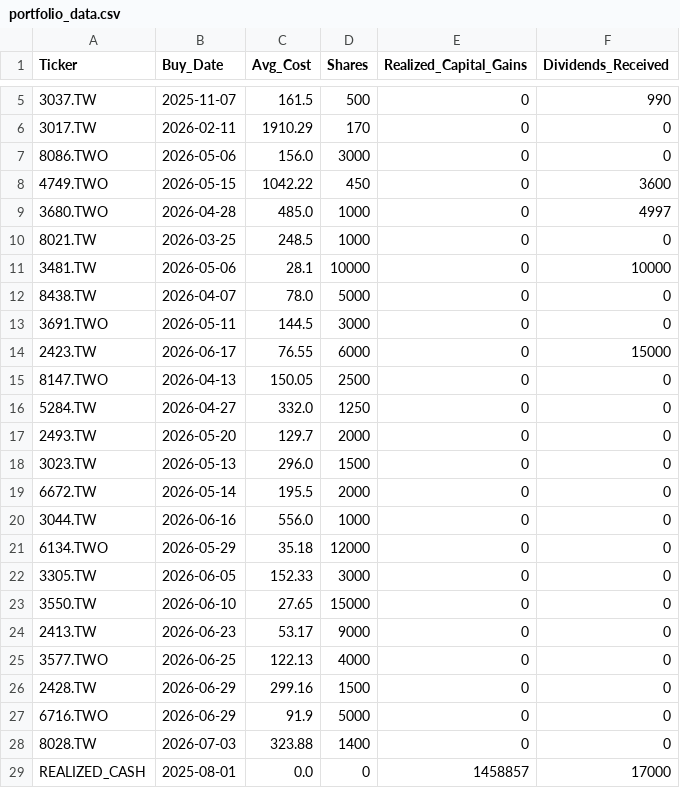
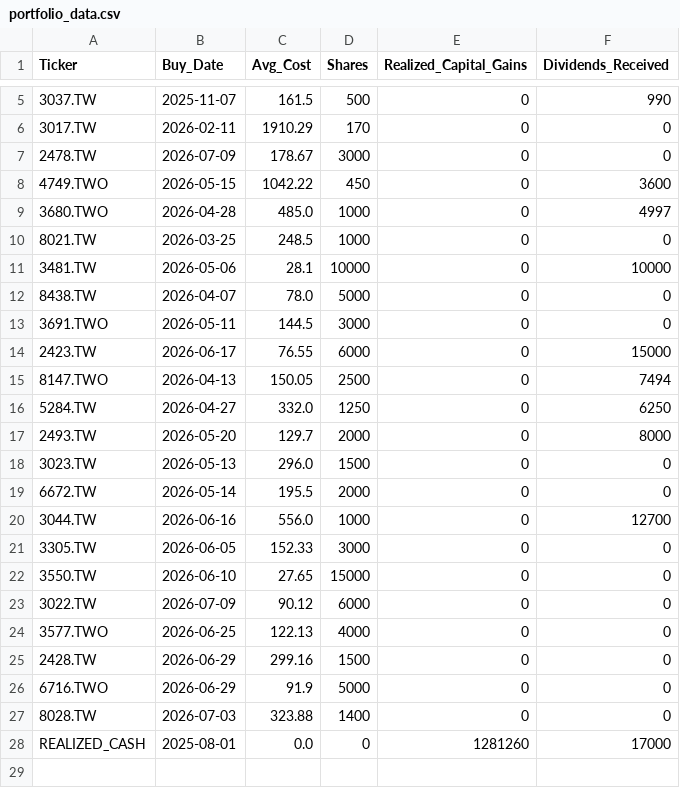
Before and after one commit to JCtheMan97/portfolio-dashboard, a CSV file: portfolio_data.csv, drawn as a sheet; only a part is shown, gaps mark what is left out.

Commit message:
Update portfolio_data.csv

```diff
--- a/portfolio_data.csv
+++ b/portfolio_data.csv
@@ -6,3 +6,3 @@ Ticker,Buy_Date,Avg_Cost,Shares,Realized_Capital_Gains,Dividends_Received
 3017.TW,2026-02-11,1910.29,170,0,0
-8086.TWO,2026-05-06,156.0,3000,0,0
+2478.TW,2026-07-09,178.67,3000,0,0
 4749.TWO,2026-05-15,1042.22,450,0,3600
@@ -14,12 +14,11 @@ Ticker,Buy_Date,Avg_Cost,Shares,Realized_Capital_Gains,Dividends_Received
 2423.TW,2026-06-17,76.55,6000,0,15000
-8147.TWO,2026-04-13,150.05,2500,0,0
-5284.TW,2026-04-27,332.0,1250,0,0
-2493.TW,2026-05-20,129.7,2000,0,0
+8147.TWO,2026-04-13,150.05,2500,0,7494
+5284.TW,2026-04-27,332.0,1250,0,6250
+2493.TW,2026-05-20,129.7,2000,0,8000
 3023.TW,2026-05-13,296.0,1500,0,0
 6672.TW,2026-05-14,195.5,2000,0,0
-3044.TW,2026-06-16,556.0,1000,0,0
-6134.TWO,2026-05-29,35.18,12000,0,0
+3044.TW,2026-06-16,556.0,1000,0,12700
 3305.TW,2026-06-05,152.33,3000,0,0
 3550.TW,2026-06-10,27.65,15000,0,0
-2413.TW,2026-06-23,53.17,9000,0,0
+3022.TW,2026-07-09,90.12,6000,0,0
 3577.TWO,2026-06-25,122.13,4000,0,0
@@ -28,2 +27,2 @@ Ticker,Buy_Date,Avg_Cost,Shares,Realized_Capital_Gains,Dividends_Received
 8028.TW,2026-07-03,323.88,1400,0,0
-REALIZED_CASH,2025-08-01,0.0,0,1458857,17000
+REALIZED_CASH,2025-08-01,0.0,0,1281260,17000
```
